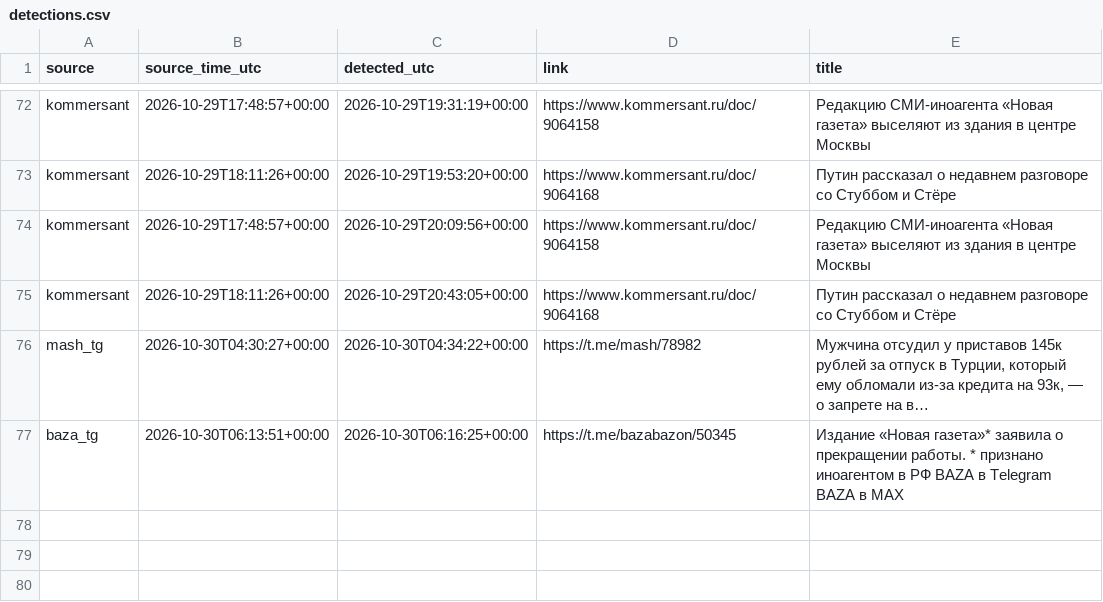
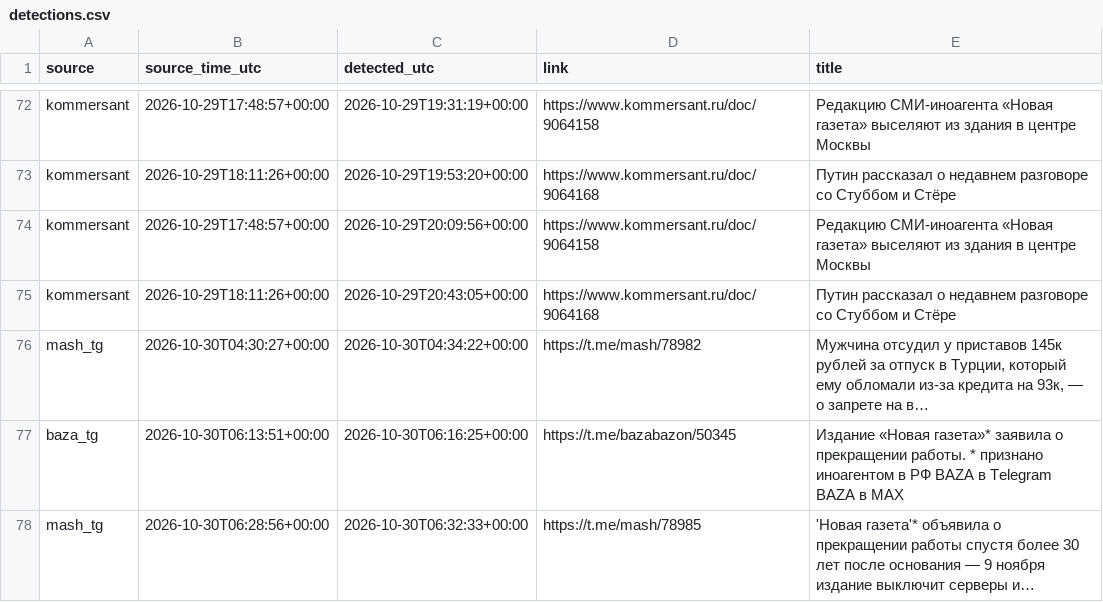
Before and after one commit to kvyvo/rknkid-radar, a CSV file: detections.csv, drawn as a sheet; only a part is shown, gaps mark what is left out; the diff names each change by its address in the sheet, - before the commit and + after, or states it on an @@ line.

```diff
--- a/detections.csv
+++ b/detections.csv
+row 78: mash_tg | 2026-10-30T06:28:56+00:00 | 2026-10-30T06:32:33+00:00 | https://t.me/mash/78985 | 'Новая газета'* объявила о прекращении работы спустя более 30 лет после основания — 9 ноября издание выключит серверы и…
```
Also changed, not shown: 1 other file.
